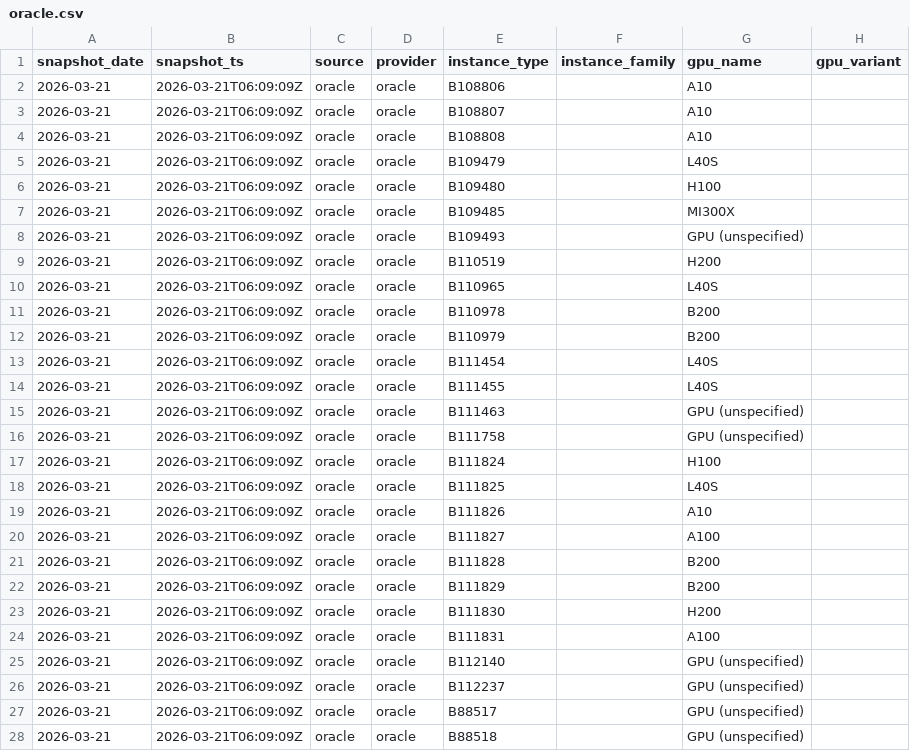
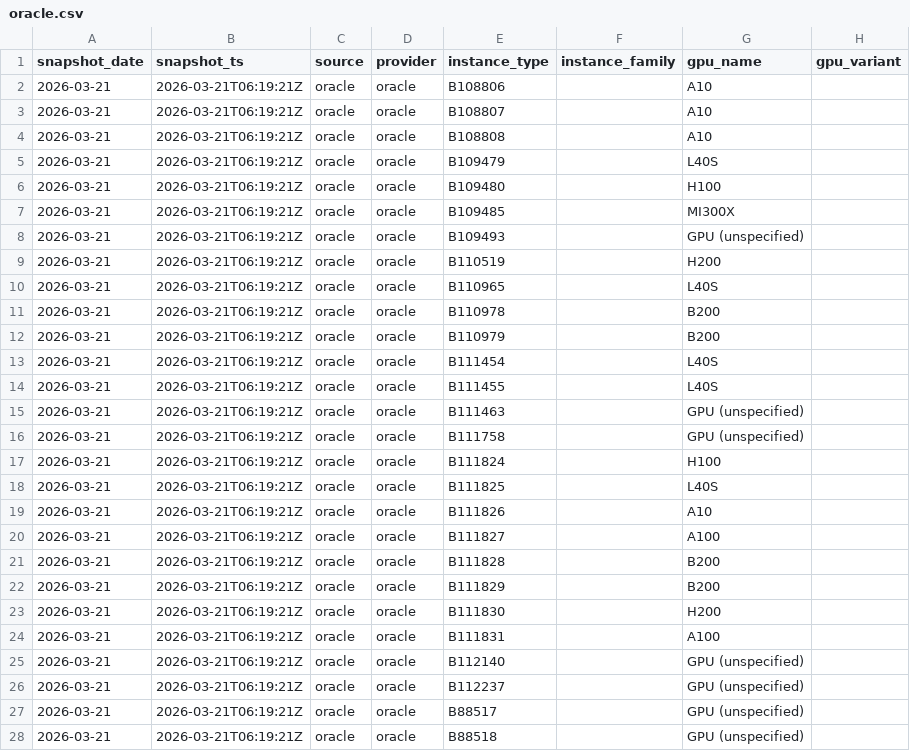
Before and after one commit to thatkavish/OpenComputePrices, a CSV file: data/oracle.csv, drawn as a sheet; only a part is shown; the diff covers the shown part only; the diff names each change by its address in the sheet, - before the commit and + after, or states it on an @@ line.

```diff
--- a/data/oracle.csv
+++ b/data/oracle.csv
-B2:B28 (snapshot_ts): 2026-03-21T06:09:09Z
+B2:B28 (snapshot_ts): 2026-03-21T06:19:21Z
```
Also changed, not shown: 6 edited cells elsewhere in this file, data/openrouter.csv, data/tensordock.csv, 6 other files.
